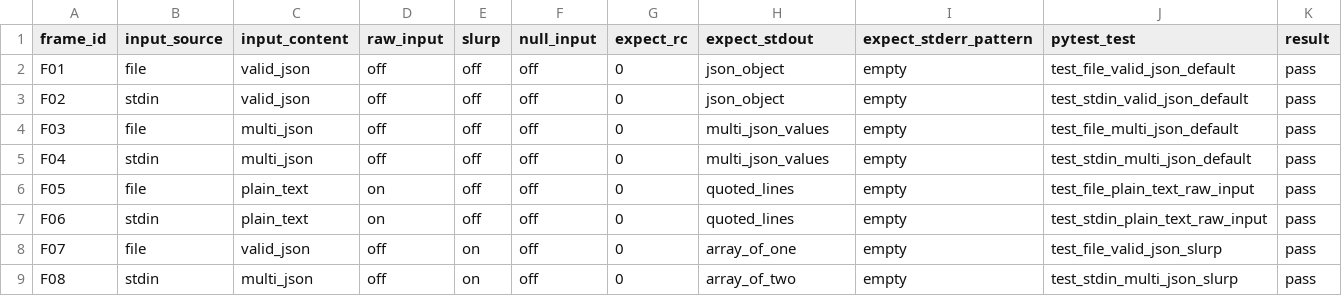
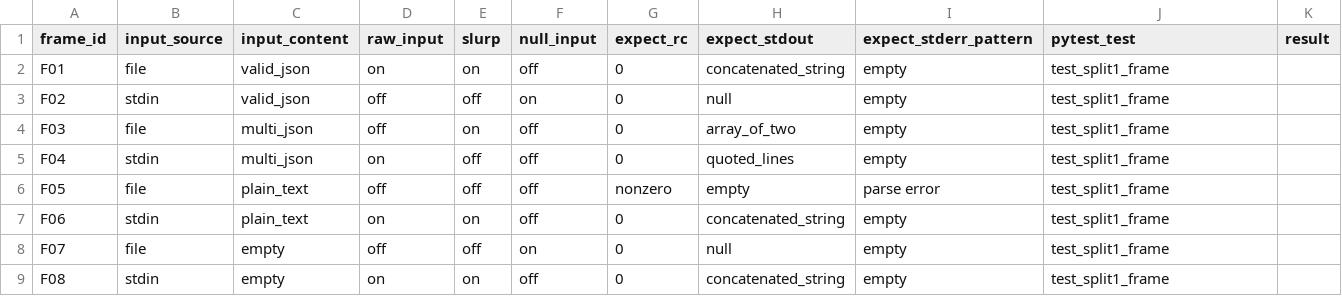
Before and after one commit to Deanzhou0623/cmpt473-asn2-jq-test, a CSV file: docs/acts/split1/split1_pairwise_frames.csv, drawn as a sheet; only a part is shown; the diff covers the shown part only.

Commit message:
Split1 upd

```diff
--- a/docs/acts/split1/split1_pairwise_frames.csv
+++ b/docs/acts/split1/split1_pairwise_frames.csv
@@ -1,9 +1,9 @@
 frame_id,input_source,input_content,raw_input,slurp,null_input,expect_rc,expect_stdout,expect_stderr_pattern,pytest_test,result
-F01,file,valid_json,off,off,off,0,json_object,empty,test_file_valid_json_default,pass
-F02,stdin,valid_json,off,off,off,0,json_object,empty,test_stdin_valid_json_default,pass
-F03,file,multi_json,off,off,off,0,multi_json_values,empty,test_file_multi_json_default,pass
-F04,stdin,multi_json,off,off,off,0,multi_json_values,empty,test_stdin_multi_json_default,pass
-F05,file,plain_text,on,off,off,0,quoted_lines,empty,test_file_plain_text_raw_input,pass
-F06,stdin,plain_text,on,off,off,0,quoted_lines,empty,test_stdin_plain_text_raw_input,pass
-F07,file,valid_json,off,on,off,0,array_of_one,empty,test_file_valid_json_slurp,pass
-F08,stdin,multi_json,off,on,off,0,array_of_two,empty,test_stdin_multi_json_slurp,pass
+F01,file,valid_json,on,on,off,0,concatenated_string,empty,test_split1_frame,
+F02,stdin,valid_json,off,off,on,0,null,empty,test_split1_frame,
+F03,file,multi_json,off,on,off,0,array_of_two,empty,test_split1_frame,
+F04,stdin,multi_json,on,off,off,0,quoted_lines,empty,test_split1_frame,
+F05,file,plain_text,off,off,off,nonzero,empty,parse error,test_split1_frame,
+F06,stdin,plain_text,on,on,off,0,concatenated_string,empty,test_split1_frame,
+F07,file,empty,off,off,on,0,null,empty,test_split1_frame,
+F08,stdin,empty,on,on,off,0,concatenated_string,empty,test_split1_frame,
```
Also changed, not shown: 7 removed rows and 18 edited cells elsewhere in this file, 7 other files.
